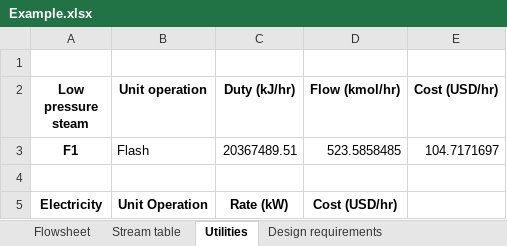
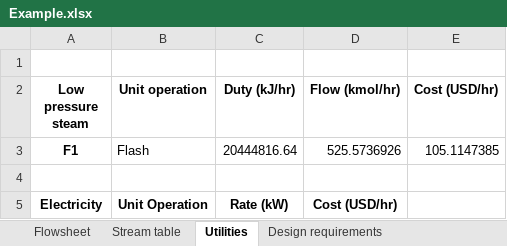
Before and after one commit to BioSTEAMDevelopmentGroup/biosteam, an Excel workbook: docs/Example.xlsx, sheet Utilities, drawn as a sheet; values as stored, in another font and other column widths than the file's, no borders; the diff names each change by its address in the sheet, - before the commit and + after, or states it on an @@ line.

```diff
--- a/docs/Example.xlsx (sheet Utilities)
+++ b/docs/Example.xlsx (sheet Utilities)
-C3 (Duty (kJ/hr)): 20367489.51
+C3 (Duty (kJ/hr)): 20444816.64
-D3 (Flow (kmol/hr)): 523.5858485
+D3 (Flow (kmol/hr)): 525.5736926
-E3 (Cost (USD/hr)): 104.7171697
+E3 (Cost (USD/hr)): 105.1147385
```
Also changed, not shown: sheet Stream table, sheet Design requirements, 19 other files.
